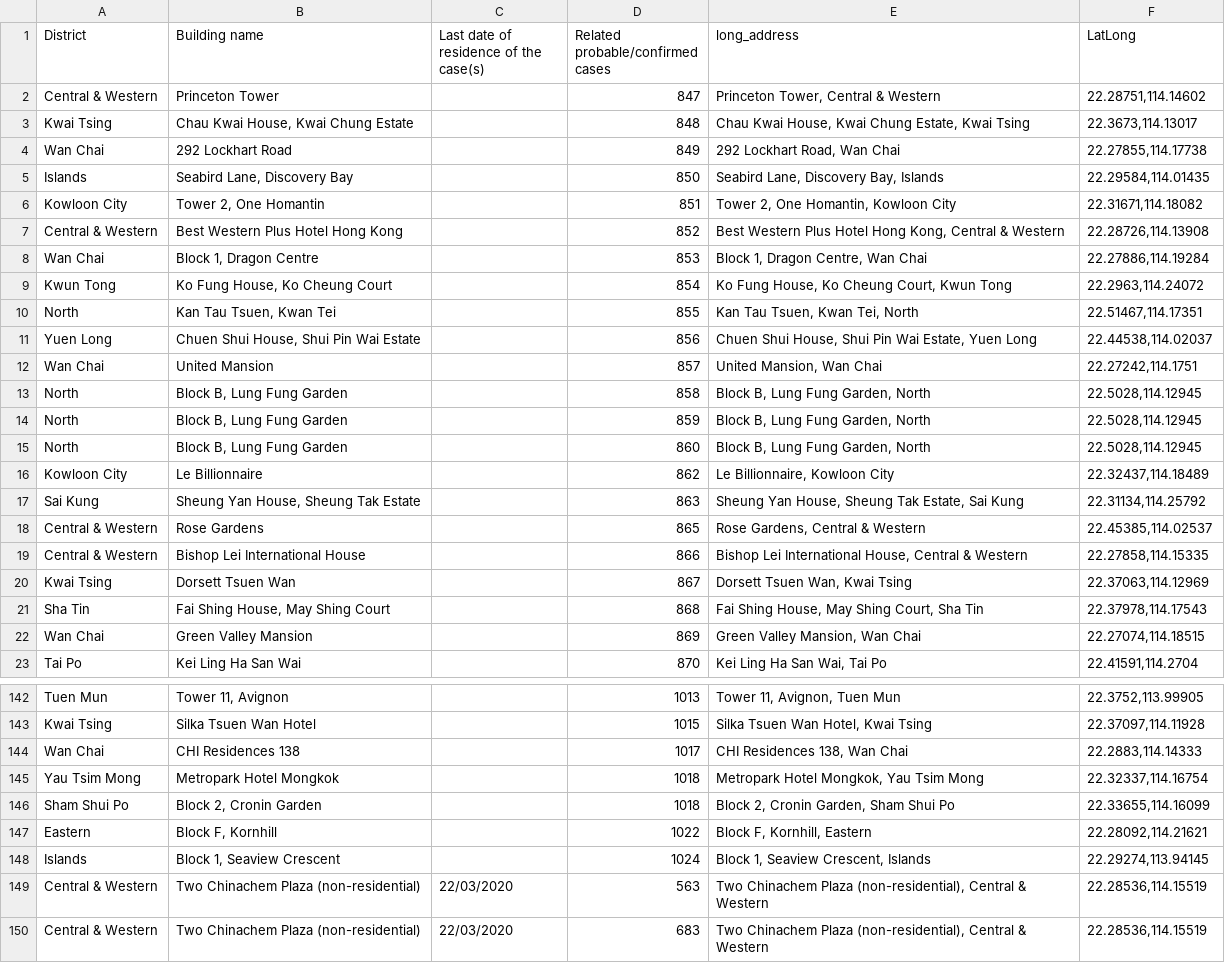
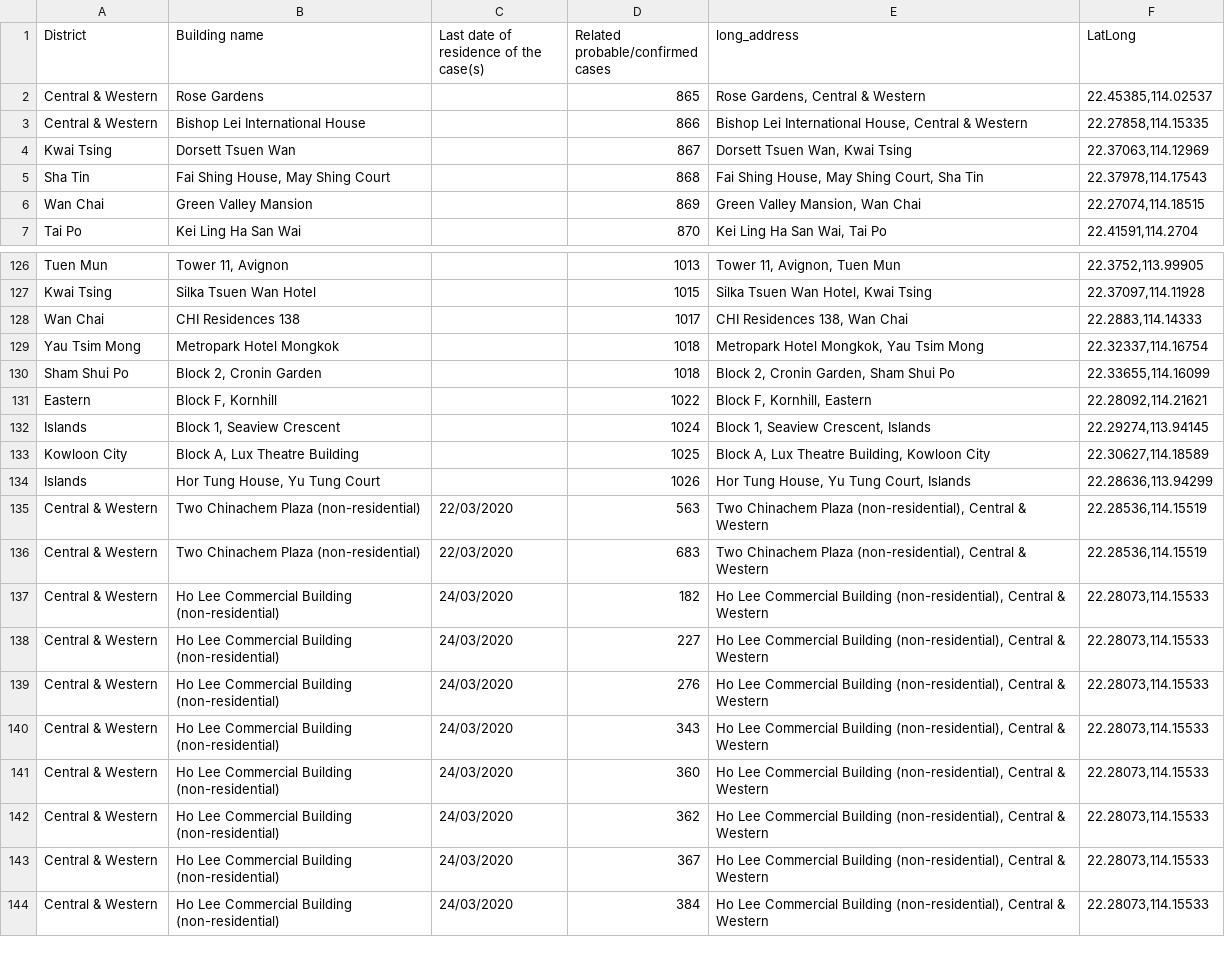
Before and after one commit to jerrypai0809/COVID_19, a CSV file: data/daily_hk_building.csv, drawn as a sheet; only a part is shown, gaps mark what is left out; the shorter side is filled out with more unchanged rows; removed rows and columns are numbered as before the commit, all else as after; the diff names each change by its address in the sheet, - before the commit and + after, or states it on an @@ line.

Commit message:
daily commit

```diff
--- a/data/daily_hk_building.csv
+++ b/data/daily_hk_building.csv
-row 2: Central & Western | Princeton Tower |  | 847 | Princeton Tower, Central & Western | 22.28751,114.14602
-row 3: Kwai Tsing | Chau Kwai House, Kwai Chung Estate |  | 848 | Chau Kwai House, Kwai Chung Estate, Kwai Tsing | 22.3673,114.13017
-row 4: Wan Chai | 292 Lockhart Road |  | 849 | 292 Lockhart Road, Wan Chai | 22.27855,114.17738
-row 5: Islands | Seabird Lane, Discovery Bay |  | 850 | Seabird Lane, Discovery Bay, Islands | 22.29584,114.01435
-row 6: Kowloon City | Tower 2, One Homantin |  | 851 | Tower 2, One Homantin, Kowloon City | 22.31671,114.18082
-row 7: Central & Western | Best Western Plus Hotel Hong Kong |  | 852 | Best Western Plus Hotel Hong Kong, Central & Western | 22.28726,114.13908
-row 8: Wan Chai | Block 1, Dragon Centre |  | 853 | Block 1, Dragon Centre, Wan Chai | 22.27886,114.19284
-row 9: Kwun Tong | Ko Fung House, Ko Cheung Court |  | 854 | Ko Fung House, Ko Cheung Court, Kwun Tong | 22.2963,114.24072
-row 10: North | Kan Tau Tsuen, Kwan Tei |  | 855 | Kan Tau Tsuen, Kwan Tei, North | 22.51467,114.17351
-row 11: Yuen Long | Chuen Shui House, Shui Pin Wai Estate |  | 856 | Chuen Shui House, Shui Pin Wai Estate, Yuen Long | 22.44538,114.02037
-row 12: Wan Chai | United Mansion |  | 857 | United Mansion, Wan Chai | 22.27242,114.1751
-row 13: North | Block B, Lung Fung Garden |  | 858 | Block B, Lung Fung Garden, North | 22.5028,114.12945
-row 14: North | Block B, Lung Fung Garden |  | 859 | Block B, Lung Fung Garden, North | 22.5028,114.12945
-row 15: North | Block B, Lung Fung Garden |  | 860 | Block B, Lung Fung Garden, North | 22.5028,114.12945
-row 16: Kowloon City | Le Billionnaire |  | 862 | Le Billionnaire, Kowloon City | 22.32437,114.18489
-row 17: Sai Kung | Sheung Yan House, Sheung Tak Estate |  | 863 | Sheung Yan House, Sheung Tak Estate, Sai Kung | 22.31134,114.25792
+row 133: Kowloon City | Block A, Lux Theatre Building |  | 1025 | Block A, Lux Theatre Building, Kowloon City | 22.30627,114.18589
+row 134: Islands | Hor Tung House, Yu Tung Court |  | 1026 | Hor Tung House, Yu Tung Court, Islands | 22.28636,113.94299
```
Also changed, not shown: data/daily_infected_pub_trans.csv.
